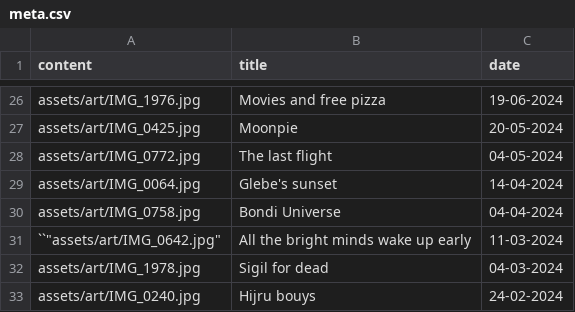
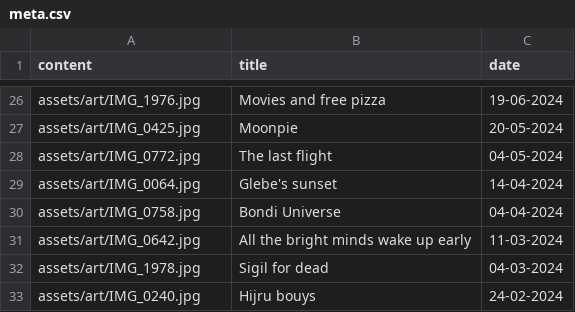
Before and after one commit to 5rijan/portfolio, a CSV file: src/content/art/meta.csv, drawn as a sheet; only a part is shown, gaps mark what is left out.

```diff
--- a/src/content/art/meta.csv
+++ b/src/content/art/meta.csv
@@ -30,3 +30,3 @@ content,title,date
 "assets/art/IMG_0758.jpg","Bondi Universe","04-04-2024"
-``"assets/art/IMG_0642.jpg","All the bright minds wake up early","11-03-2024"
+"assets/art/IMG_0642.jpg","All the bright minds wake up early","11-03-2024"
 "assets/art/IMG_1978.jpg","Sigil for dead","04-03-2024"
```
